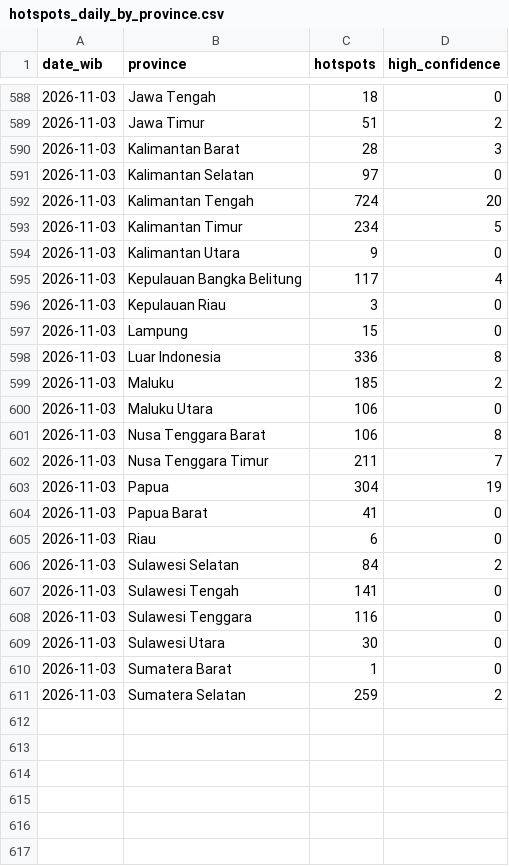
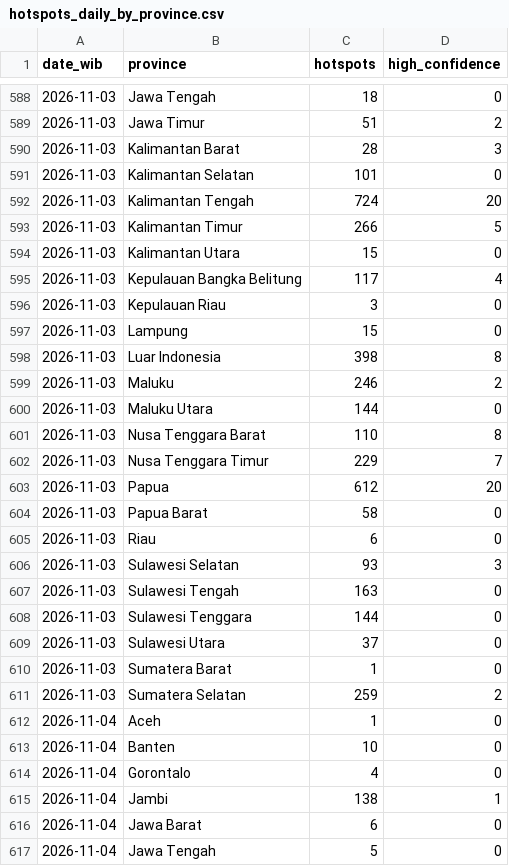
Before and after one commit to Din131/indonesia-haze-monitor, a CSV file: data/hotspots_daily_by_province.csv, drawn as a sheet; only a part is shown, gaps mark what is left out; the diff covers the shown part only.

```diff
--- a/data/hotspots_daily_by_province.csv
+++ b/data/hotspots_daily_by_province.csv
@@ -590,6 +590,6 @@ date_wib,province,hotspots,high_confidence
 2026-11-03,Kalimantan Barat,28,3
-2026-11-03,Kalimantan Selatan,97,0
+2026-11-03,Kalimantan Selatan,101,0
 2026-11-03,Kalimantan Tengah,724,20
-2026-11-03,Kalimantan Timur,234,5
-2026-11-03,Kalimantan Utara,9,0
+2026-11-03,Kalimantan Timur,266,5
+2026-11-03,Kalimantan Utara,15,0
 2026-11-03,Kepulauan Bangka Belitung,117,4
@@ -597,15 +597,21 @@ date_wib,province,hotspots,high_confidence
 2026-11-03,Lampung,15,0
-2026-11-03,Luar Indonesia,336,8
-2026-11-03,Maluku,185,2
-2026-11-03,Maluku Utara,106,0
-2026-11-03,Nusa Tenggara Barat,106,8
-2026-11-03,Nusa Tenggara Timur,211,7
-2026-11-03,Papua,304,19
-2026-11-03,Papua Barat,41,0
+2026-11-03,Luar Indonesia,398,8
+2026-11-03,Maluku,246,2
+2026-11-03,Maluku Utara,144,0
+2026-11-03,Nusa Tenggara Barat,110,8
+2026-11-03,Nusa Tenggara Timur,229,7
+2026-11-03,Papua,612,20
+2026-11-03,Papua Barat,58,0
 2026-11-03,Riau,6,0
-2026-11-03,Sulawesi Selatan,84,2
-2026-11-03,Sulawesi Tengah,141,0
-2026-11-03,Sulawesi Tenggara,116,0
-2026-11-03,Sulawesi Utara,30,0
+2026-11-03,Sulawesi Selatan,93,3
+2026-11-03,Sulawesi Tengah,163,0
+2026-11-03,Sulawesi Tenggara,144,0
+2026-11-03,Sulawesi Utara,37,0
 2026-11-03,Sumatera Barat,1,0
 2026-11-03,Sumatera Selatan,259,2
+2026-11-04,Aceh,1,0
+2026-11-04,Banten,10,0
+2026-11-04,Gorontalo,4,0
+2026-11-04,Jambi,138,1
+2026-11-04,Jawa Barat,6,0
+2026-11-04,Jawa Tengah,5,0
```
Also changed, not shown: 19 added rows and 1 edited cell elsewhere in this file, data/air_quality_hourly.csv, data/run_log.csv, 6 other files.
